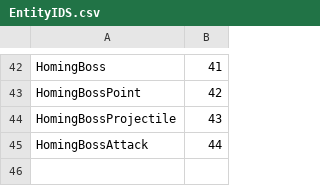
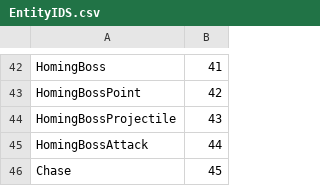
Before and after one commit to jethro0610/project-jay, a CSV file: Source/Entity/EntityIDS.csv, drawn as a sheet; only a part is shown, gaps mark what is left out.

Commit message:
chase

```diff
--- a/Source/Entity/EntityIDS.csv
+++ b/Source/Entity/EntityIDS.csv
@@ -45 +45,2 @@ HomingBossProjectile,43
 HomingBossAttack,44
+Chase,45
```
Also changed, not shown: 9 other files.
